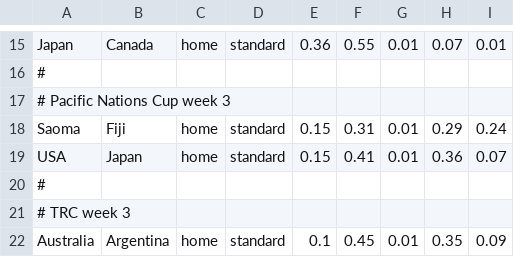
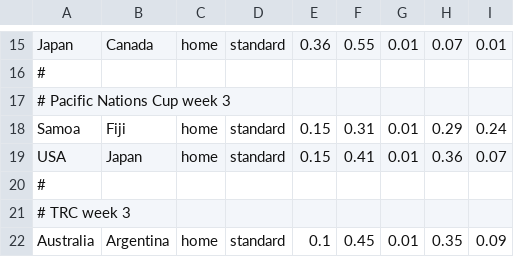
Before and after one commit to SystemsResearch/ranking_calculator, a TSV file: fixture_list.tsv, drawn as a sheet; only a part is shown, gaps mark what is left out.

Commit message:
Fixing typos

```diff
--- a/fixture_list.tsv
+++ b/fixture_list.tsv
@@ -17,3 +17,3 @@ Japan	Canada	home	standard	0.36	0.55	0.01	0.07	0.01
 # Pacific Nations Cup week 3								
-Saoma	Fiji	home	standard	0.15	0.31	0.01	0.29	0.24
+Samoa	Fiji	home	standard	0.15	0.31	0.01	0.29	0.24
 USA	Japan	home	standard	0.15	0.41	0.01	0.36	0.07
```
Also changed, not shown: 1 other file.
